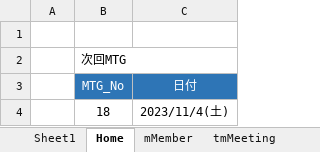
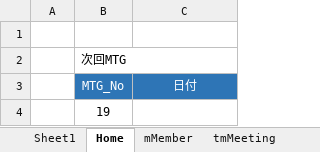
Before and after one commit to iwao-synapse/TDSSG_MGMT, an Excel workbook: system/tdssg_mgmt.xlsm, sheet Home, drawn as a sheet; values as stored, in another font and other column widths than the file's, no borders; charts and pictures not drawn; removed rows and columns are numbered as before the commit, all else as after; the diff names each change by its address in the sheet, - before the commit and + after, or states it on an @@ line.

```diff
--- a/system/tdssg_mgmt.xlsm (sheet Home)
+++ b/system/tdssg_mgmt.xlsm (sheet Home)
-row 4:  | 18 | 2023/11/4(土)
+row 4:  | 19
```
Also changed, not shown: sheet tMtgDatePick, sheet tRoster, sheet tMtgDatePickEntry_d, sheet Sheet1, sheet tmMeeting, 1 other file.
